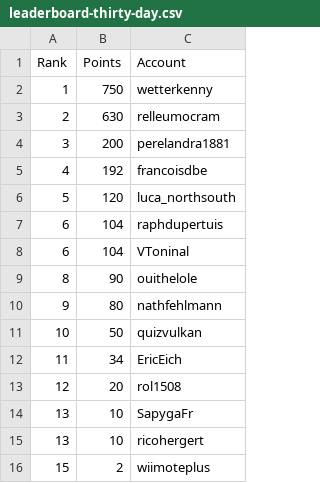
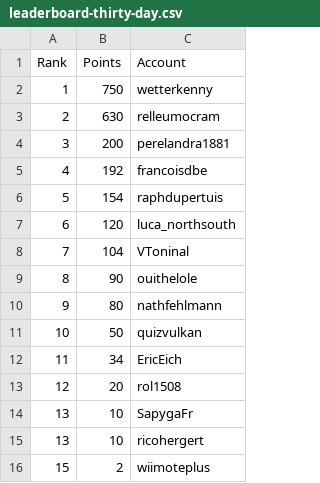
Before and after one commit to swissguesser/leaderboard, a CSV file: data/leaderboard-thirty-day.csv, drawn as a sheet.

Commit message:
Add 30-day leaderboard data (evening)

```diff
--- a/data/leaderboard-thirty-day.csv
+++ b/data/leaderboard-thirty-day.csv
@@ -5,5 +5,5 @@ Rank,Points,Account
 4,192,francoisdbe
-5,120,luca_northsouth
-6,104,raphdupertuis
-6,104,VToninal
+5,154,raphdupertuis
+6,120,luca_northsouth
+7,104,VToninal
 8,90,ouithelole
```
